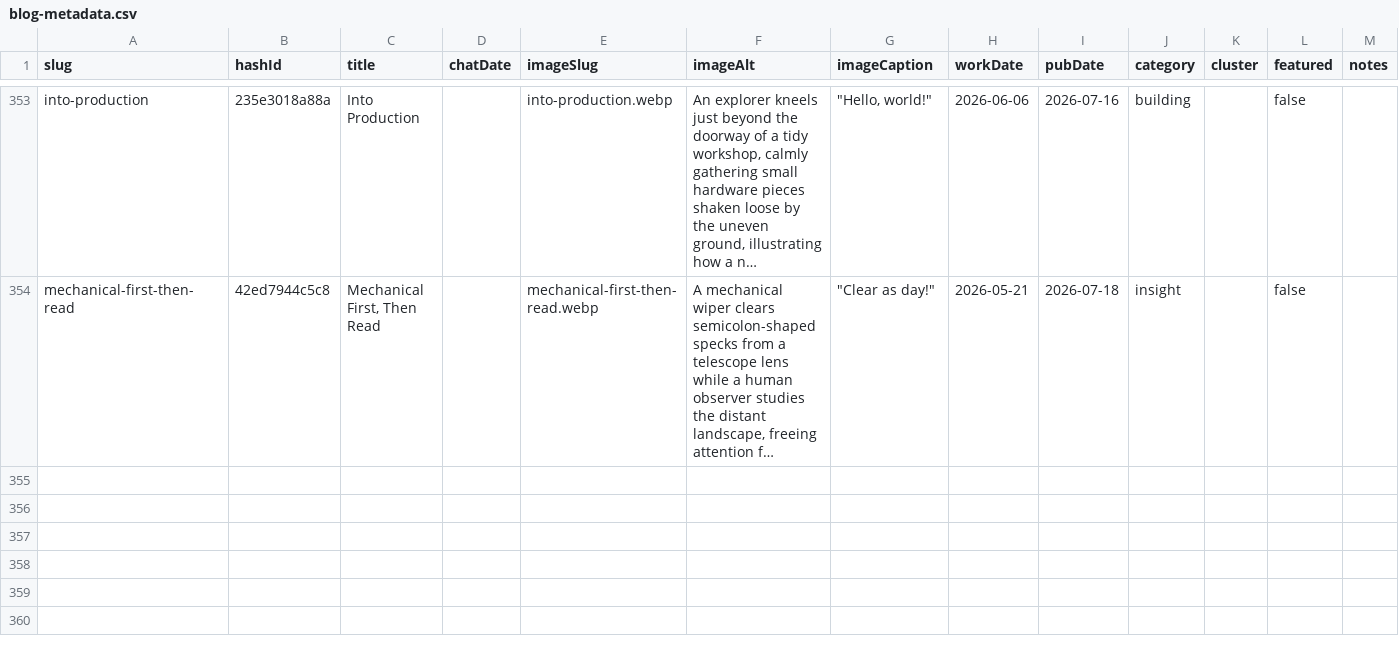
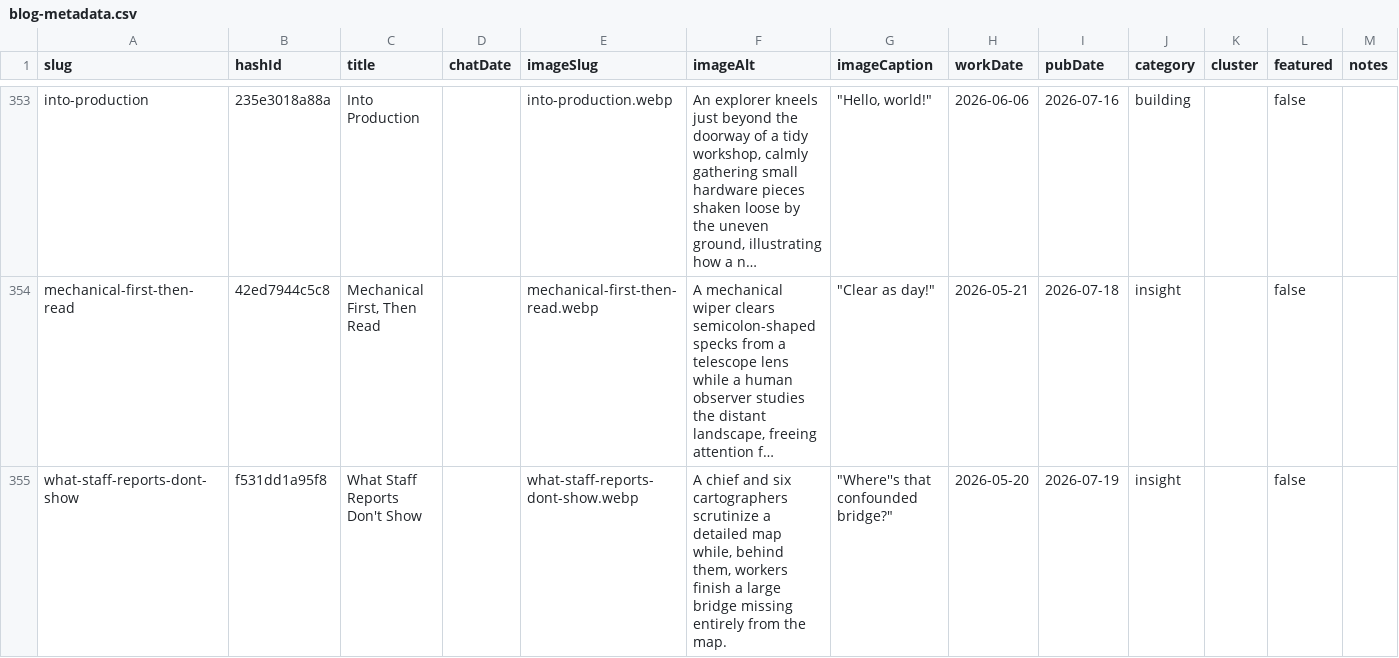
Before and after one commit to mediajunkie/piper-morgan-website, a CSV file: data/blog-metadata.csv, drawn as a sheet; only a part is shown, gaps mark what is left out; long unchanged cells end in …; the diff names each change by its address in the sheet, - before the commit and + after, or states it on an @@ line.

```diff
--- a/data/blog-metadata.csv
+++ b/data/blog-metadata.csv
+row 355: what-staff-reports-dont-show | f531dd1a95f8 | What Staff Reports Don't Show |  | what-staff-reports-dont-show.webp | A chief and six cartographers scrutinize a detailed map while, behind them, workers finish a large bridge missing entirely from the map. | "Where''s that confounded bridge?" | 2026-05-20 | 2026-07-19 | insight |  | false
```
Also changed, not shown: 3 other files.
